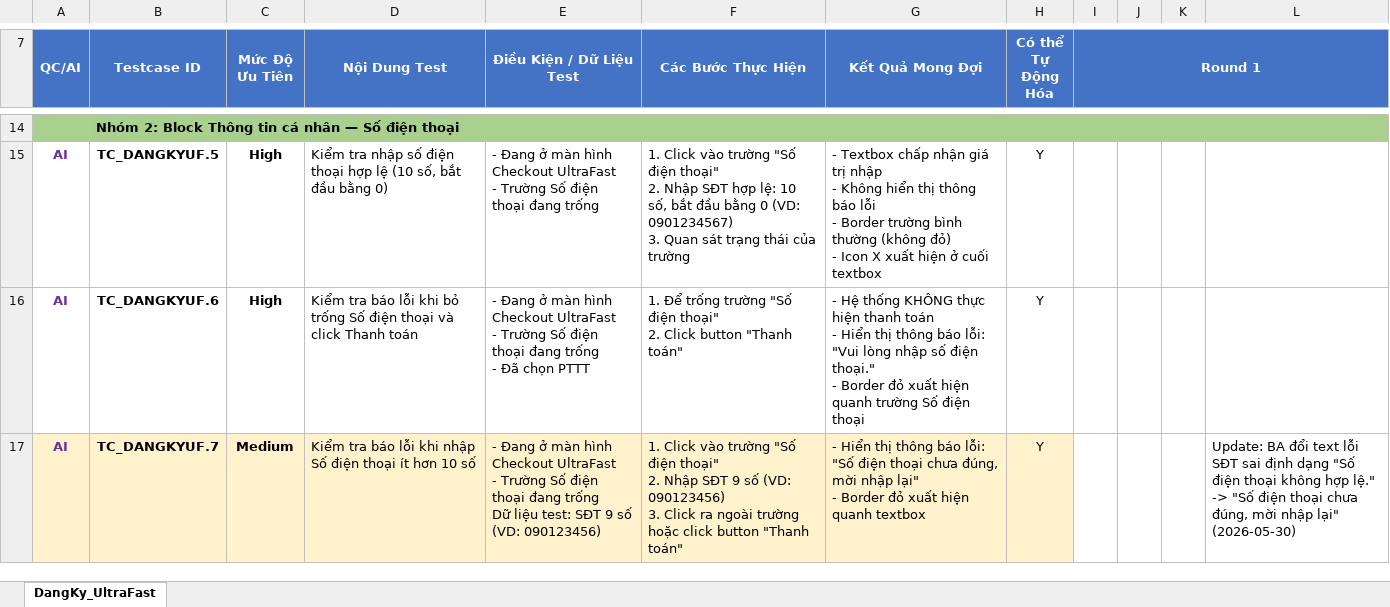
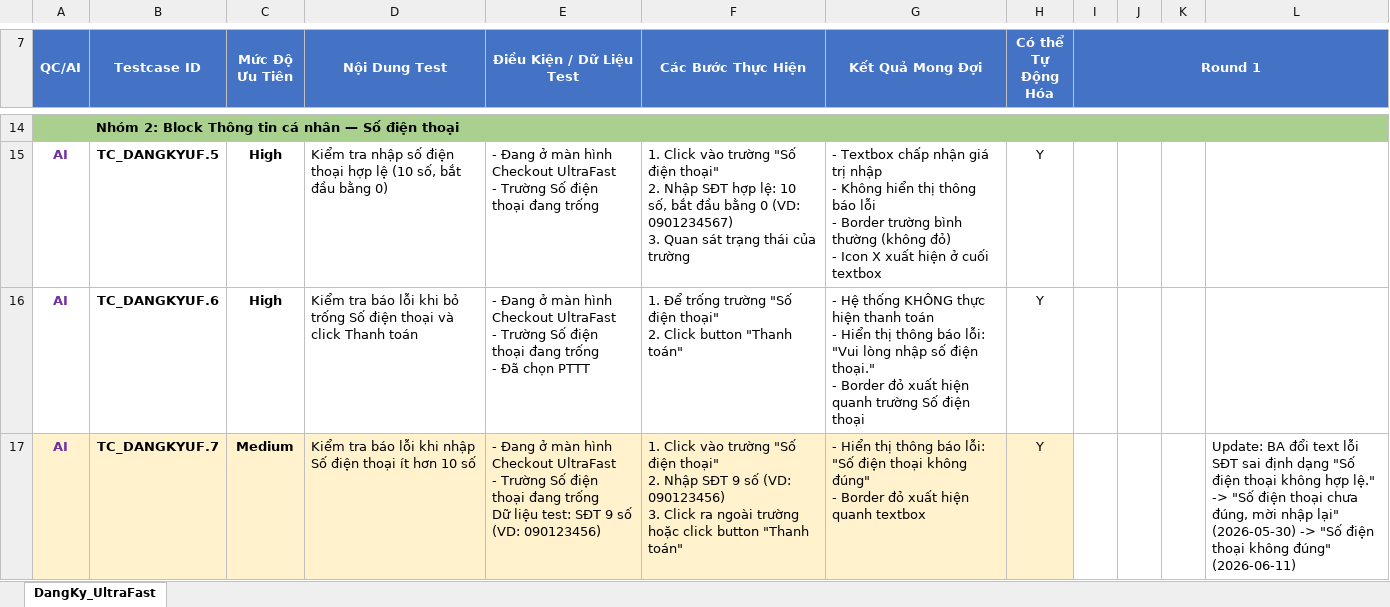
Before and after one commit to giangdc/Claudecode_ECOM, an Excel workbook: ecom-pdh/03_test-cases/functional/chucnang_checkout/AI_ISC_ecom-pdh_v1.1_TC_dangkyUF_v1.0.xlsx, sheet DangKy_UltraFast, drawn as a sheet; only a part is shown, gaps mark what is left out; values as stored, in another font and other column widths than the file's, no borders; ↵ is a line break in a cell; the diff covers the shown part only; the diff names each change by its address in the sheet, - before the commit and + after, or states it on an @@ line.

```diff
--- a/ecom-pdh/03_test-cases/functional/chucnang_checkout/AI_ISC_ecom-pdh_v1.1_TC_dangkyUF_v1.0.xlsx (sheet DangKy_UltraFast)
+++ b/ecom-pdh/03_test-cases/functional/chucnang_checkout/AI_ISC_ecom-pdh_v1.1_TC_dangkyUF_v1.0.xlsx (sheet DangKy_UltraFast)
-G17 (Kết Quả Mong Đợi): …điện thoại chưa đúng, mời nhập lại" ↵ - Border…
+G17 (Kết Quả Mong Đợi): …điện thoại không đúng" ↵ - Border…
-L17: …lại" (2026-05-30)
+L17: …lại" (2026-05-30) -> "Số điện thoại không đúng" (2026-06-11)
```
Also changed, not shown: 2 edited cells elsewhere in this sheet, ecom-pdh/03_test-cases/functional/chucnang_checkout/AI_ISC_ecom-pdh_v1.1_TC_checkout_v1.2.xlsx, 12 other files.
